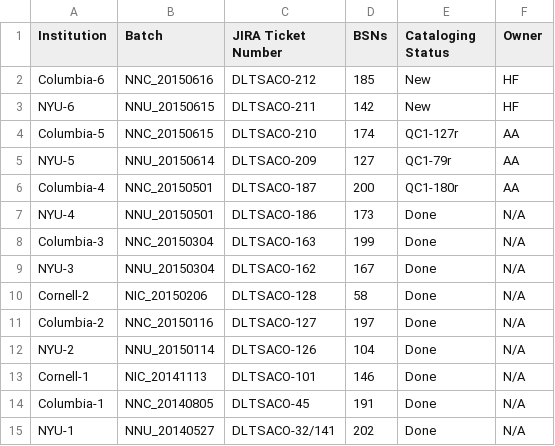
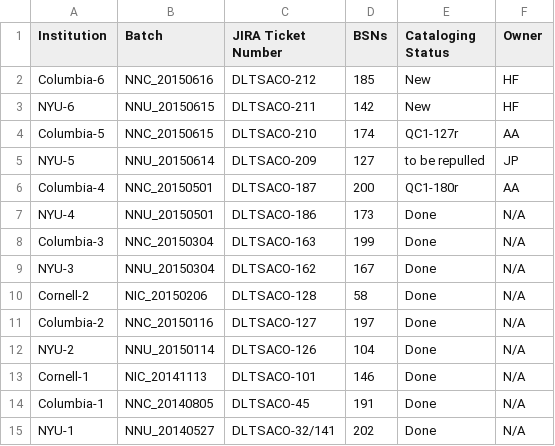
Before and after one commit to NYULibraries/aco-karms, a CSV file: work/batch-jira-tkts.csv, drawn as a sheet.

Commit message:
Update batch-jira-tkts.csv

```diff
--- a/work/batch-jira-tkts.csv
+++ b/work/batch-jira-tkts.csv
@@ -4,3 +4,3 @@ NYU-6,NNU_20150615,DLTSACO-211,142,New,HF
 Columbia-5,NNC_20150615,DLTSACO-210,174,QC1-127r,AA
-NYU-5,NNU_20150614,DLTSACO-209,127,QC1-79r,AA
+NYU-5,NNU_20150614,DLTSACO-209,127,to be repulled,JP
 Columbia-4,NNC_20150501,DLTSACO-187,200,QC1-180r,AA
```
